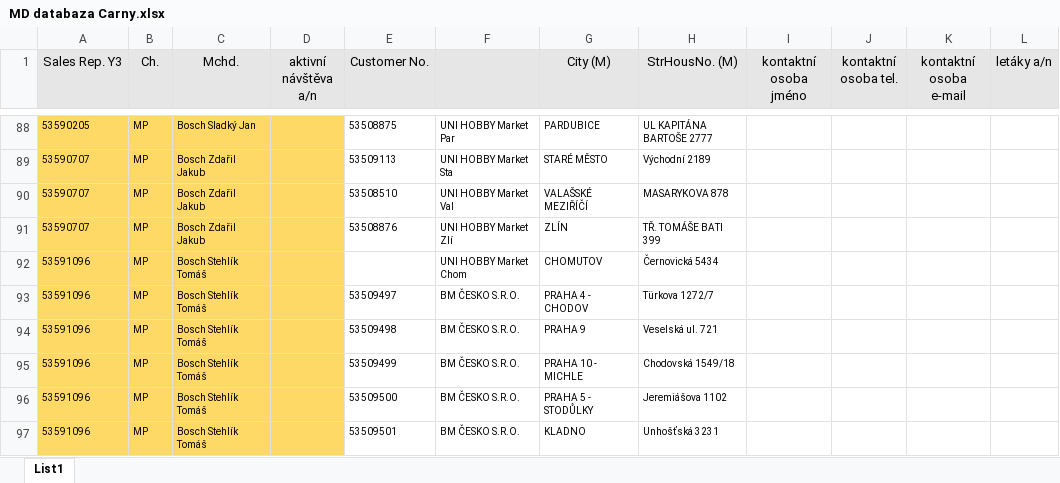
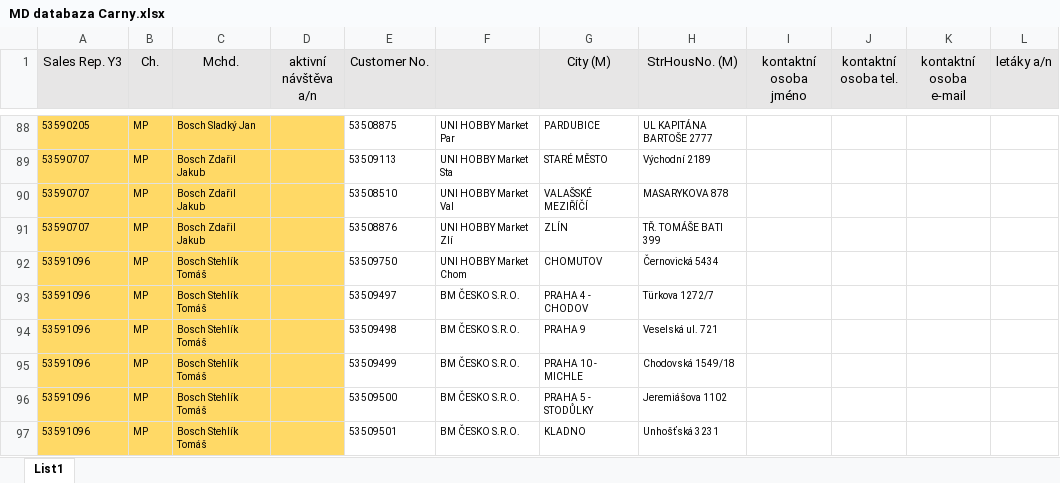
Before and after one commit to honzour/bosh, an Excel workbook: doc/MD databaza Carny.xlsx, sheet List1, drawn as a sheet; only a part is shown, gaps mark what is left out; values as stored, in another font and other column widths than the file's, no borders; the diff names each change by its address in the sheet, - before the commit and + after, or states it on an @@ line.

Commit message:
db update - fixed missing id

```diff
--- a/doc/MD databaza Carny.xlsx (sheet List1)
+++ b/doc/MD databaza Carny.xlsx (sheet List1)
-E92 (Customer No.): (empty)
+E92 (Customer No.): 53509750
```
